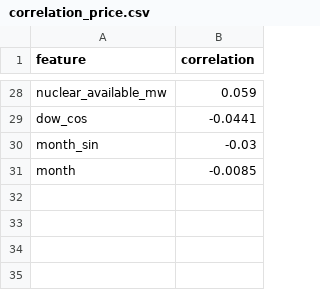
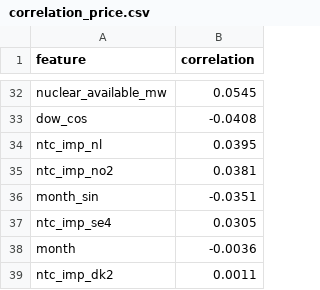
Before and after one commit to tuulosA/eex-price-forecast, a CSV file: data/analysis/correlation_price.csv, drawn as a sheet; only a part is shown, gaps mark what is left out; addresses are those after the commit; the diff covers the shown part only; the diff names each change by its address in the sheet, - before the commit and + after, or states it on an @@ line.

Commit message:
chore: regenerate the candidate maps and feature correlations
The maps now show the bidding-zone grid candidates and the grid-snapped points; the correlations cover the capacity feature, per-border imports and the current points.

```diff
--- a/data/analysis/correlation_price.csv
+++ b/data/analysis/correlation_price.csv
-B32 (correlation): 0.059
+B32 (correlation): 0.0545
-B33 (correlation): -0.0441
+B33 (correlation): -0.0408
+row 34: ntc_imp_nl | 0.0395
+row 35: ntc_imp_no2 | 0.0381
-B36 (correlation): -0.03
+B36 (correlation): -0.0351
+row 37: ntc_imp_se4 | 0.0305
-B38 (correlation): -0.0085
+B38 (correlation): -0.0036
+row 39: ntc_imp_dk2 | 0.0011
```
Also changed, not shown: 6 added rows, 2 removed rows and 24 edited cells elsewhere in this file, data/analysis/correlation_load.csv, data/analysis/correlation_solar.csv, 7 other files.
